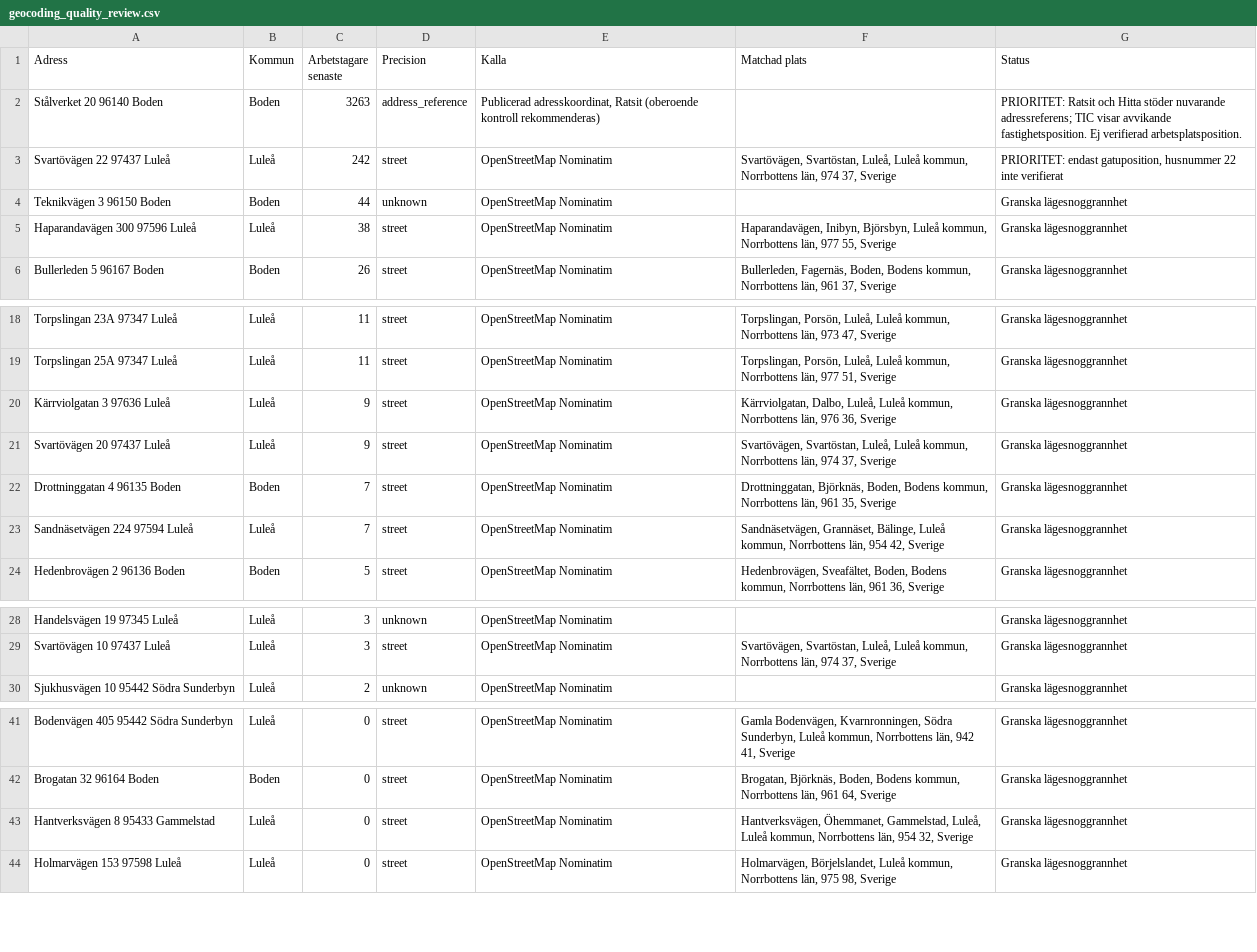
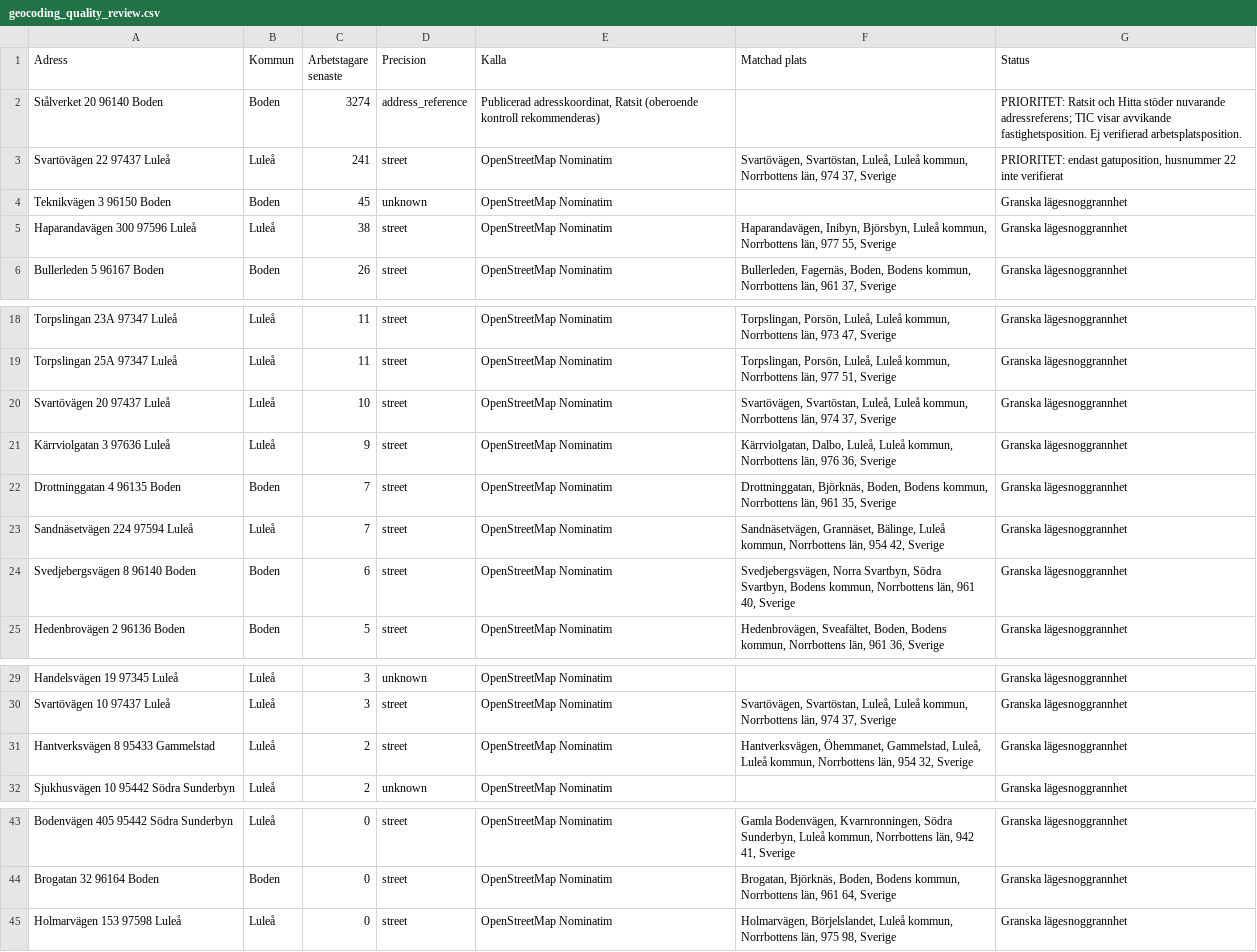
Before and after one commit to Lulea-statistik/Statistik-utstationering, a CSV file: data/geocoding_quality_review.csv, drawn as a sheet; only a part is shown, gaps mark what is left out.

```diff
--- a/data/geocoding_quality_review.csv
+++ b/data/geocoding_quality_review.csv
@@ -1,5 +1,5 @@
 Adress;Kommun;Arbetstagare senaste;Precision;Kalla;Matchad plats;Status
-Stålverket 20 96140 Boden;Boden;3263;address_reference;Publicerad adresskoordinat, Ratsit (oberoende kontroll rekommenderas);;"PRIORITET: Ratsit och Hitta stöder nuvarande adressreferens; TIC visar avvikande fastighetsposition. Ej verifierad arbetsplatsposition."
-Svartövägen 22 97437 Luleå;Luleå;242;street;OpenStreetMap Nominatim;Svartövägen, Svartöstan, Luleå, Luleå kommun, Norrbottens län, 974 37, Sverige;PRIORITET: endast gatuposition, husnummer 22 inte verifierat
-Teknikvägen 3 96150 Boden;Boden;44;unknown;OpenStreetMap Nominatim;;Granska lägesnoggrannhet
+Stålverket 20 96140 Boden;Boden;3274;address_reference;Publicerad adresskoordinat, Ratsit (oberoende kontroll rekommenderas);;"PRIORITET: Ratsit och Hitta stöder nuvarande adressreferens; TIC visar avvikande fastighetsposition. Ej verifierad arbetsplatsposition."
+Svartövägen 22 97437 Luleå;Luleå;241;street;OpenStreetMap Nominatim;Svartövägen, Svartöstan, Luleå, Luleå kommun, Norrbottens län, 974 37, Sverige;PRIORITET: endast gatuposition, husnummer 22 inte verifierat
+Teknikvägen 3 96150 Boden;Boden;45;unknown;OpenStreetMap Nominatim;;Granska lägesnoggrannhet
 Haparandavägen 300 97596 Luleå;Luleå;38;street;OpenStreetMap Nominatim;Haparandavägen, Inibyn, Björsbyn, Luleå kommun, Norrbottens län, 977 55, Sverige;Granska lägesnoggrannhet
@@ -19,6 +19,7 @@ Torpslingan 23A 97347 Luleå;Luleå;11;street;OpenStreetMap Nominatim;Torpslinga
 Torpslingan 25A 97347 Luleå;Luleå;11;street;OpenStreetMap Nominatim;Torpslingan, Porsön, Luleå, Luleå kommun, Norrbottens län, 977 51, Sverige;Granska lägesnoggrannhet
+Svartövägen 20 97437 Luleå;Luleå;10;street;OpenStreetMap Nominatim;Svartövägen, Svartöstan, Luleå, Luleå kommun, Norrbottens län, 974 37, Sverige;Granska lägesnoggrannhet
 Kärrviolgatan 3 97636 Luleå;Luleå;9;street;OpenStreetMap Nominatim;Kärrviolgatan, Dalbo, Luleå, Luleå kommun, Norrbottens län, 976 36, Sverige;Granska lägesnoggrannhet
-Svartövägen 20 97437 Luleå;Luleå;9;street;OpenStreetMap Nominatim;Svartövägen, Svartöstan, Luleå, Luleå kommun, Norrbottens län, 974 37, Sverige;Granska lägesnoggrannhet
 Drottninggatan 4 96135 Boden;Boden;7;street;OpenStreetMap Nominatim;Drottninggatan, Björknäs, Boden, Bodens kommun, Norrbottens län, 961 35, Sverige;Granska lägesnoggrannhet
 Sandnäsetvägen 224 97594 Luleå;Luleå;7;street;OpenStreetMap Nominatim;Sandnäsetvägen, Grannäset, Bälinge, Luleå kommun, Norrbottens län, 954 42, Sverige;Granska lägesnoggrannhet
+Svedjebergsvägen 8 96140 Boden;Boden;6;street;OpenStreetMap Nominatim;Svedjebergsvägen, Norra Svartbyn, Södra Svartbyn, Bodens kommun, Norrbottens län, 961 40, Sverige;Granska lägesnoggrannhet
 Hedenbrovägen 2 96136 Boden;Boden;5;street;OpenStreetMap Nominatim;Hedenbrovägen, Sveafältet, Boden, Bodens kommun, Norrbottens län, 961 36, Sverige;Granska lägesnoggrannhet
@@ -29,2 +30,3 @@ Handelsvägen 19 97345 Luleå;Luleå;3;unknown;OpenStreetMap Nominatim;;Granska
 Svartövägen 10 97437 Luleå;Luleå;3;street;OpenStreetMap Nominatim;Svartövägen, Svartöstan, Luleå, Luleå kommun, Norrbottens län, 974 37, Sverige;Granska lägesnoggrannhet
+Hantverksvägen 8 95433 Gammelstad;Luleå;2;street;OpenStreetMap Nominatim;Hantverksvägen, Öhemmanet, Gammelstad, Luleå, Luleå kommun, Norrbottens län, 954 32, Sverige;Granska lägesnoggrannhet
 Sjukhusvägen 10 95442 Södra Sunderbyn;Luleå;2;unknown;OpenStreetMap Nominatim;;Granska lägesnoggrannhet
@@ -42,3 +44,2 @@ Bodenvägen 405 95442 Södra Sunderbyn;Luleå;0;street;OpenStreetMap Nominatim;G
 Brogatan 32 96164 Boden;Boden;0;street;OpenStreetMap Nominatim;Brogatan, Björknäs, Boden, Bodens kommun, Norrbottens län, 961 64, Sverige;Granska lägesnoggrannhet
-Hantverksvägen 8 95433 Gammelstad;Luleå;0;street;OpenStreetMap Nominatim;Hantverksvägen, Öhemmanet, Gammelstad, Luleå, Luleå kommun, Norrbottens län, 954 32, Sverige;Granska lägesnoggrannhet
 Holmarvägen 153 97598 Luleå;Luleå;0;street;OpenStreetMap Nominatim;Holmarvägen, Börjelslandet, Luleå kommun, Norrbottens län, 975 98, Sverige;Granska lägesnoggrannhet
```
Also changed, not shown: data/boden_municipal_address_candidates.csv, data/geocoding_review.csv, 3 other files.
